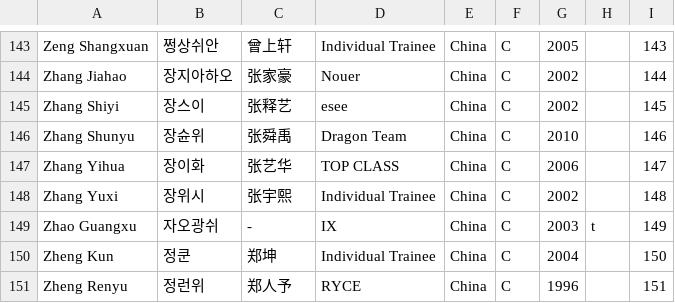
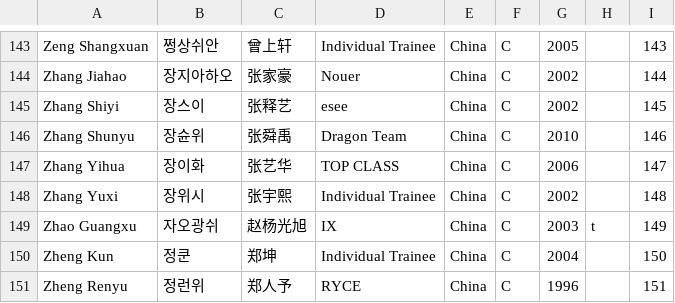
Before and after one commit to planetChomerace/planetChomerace.github.io, a CSV file: trainee_info.csv, drawn as a sheet; only a part is shown, gaps mark what is left out.

Commit message:
Update trainee_info.csv

```diff
--- a/trainee_info.csv
+++ b/trainee_info.csv
@@ -148,3 +148,3 @@ Zhang Yihua,장이화,张艺华,TOP CLASS,China,C,2006,,147
 Zhang Yuxi,장위시,张宇熙,Individual Trainee,China,C,2002,,148
-Zhao Guangxu,자오광쉬,-,IX,China,C,2003,t,149
+Zhao Guangxu,자오광쉬,赵杨光旭,IX,China,C,2003,t,149
 Zheng Kun,정쿤,郑坤,Individual Trainee,China,C,2004,,150
```
